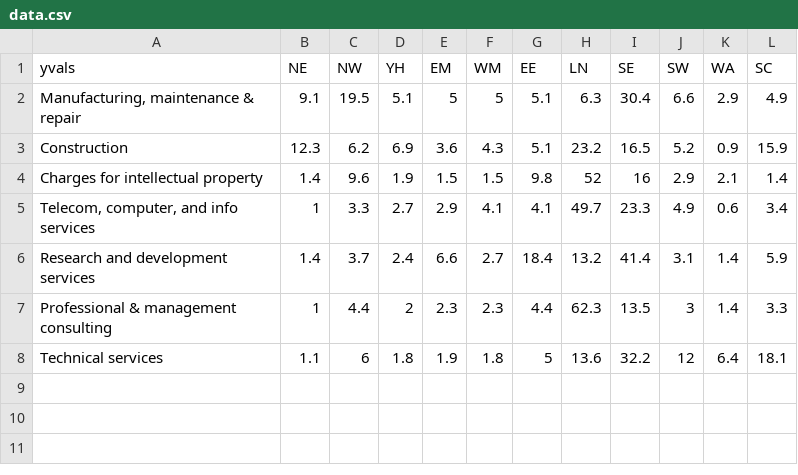
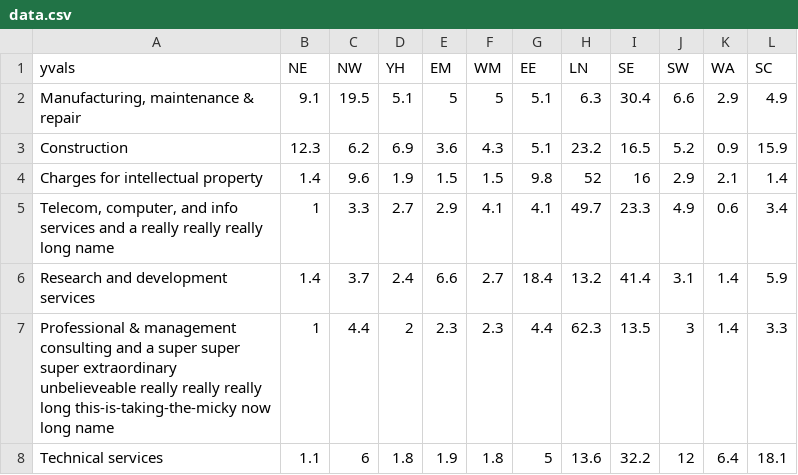
Before and after one commit to ONSvisual/Simple-charts, a CSV file: all-templates/heatmap/data.csv, drawn as a sheet.

```diff
--- a/all-templates/heatmap/data.csv
+++ b/all-templates/heatmap/data.csv
@@ -4,5 +4,5 @@ Construction,12.3,6.2,6.9,3.6,4.3,5.1,23.2,16.5,5.2,0.9,15.9
 Charges for intellectual property,1.4,9.6,1.9,1.5,1.5,9.8,52,16,2.9,2.1,1.4
-"Telecom, computer, and info services",1,3.3,2.7,2.9,4.1,4.1,49.7,23.3,4.9,0.6,3.4
+"Telecom, computer, and info services and a really really really long name",1,3.3,2.7,2.9,4.1,4.1,49.7,23.3,4.9,0.6,3.4
 Research and development services,1.4,3.7,2.4,6.6,2.7,18.4,13.2,41.4,3.1,1.4,5.9
-Professional & management consulting,1,4.4,2,2.3,2.3,4.4,62.3,13.5,3,1.4,3.3
+Professional & management consulting and a super super super extraordinary unbelieveable really really really long this-is-taking-the-micky now long name,1,4.4,2,2.3,2.3,4.4,62.3,13.5,3,1.4,3.3
 Technical services,1.1,6,1.8,1.9,1.8,5,13.6,32.2,12,6.4,18.1
```
Also changed, not shown: 2 other files.
